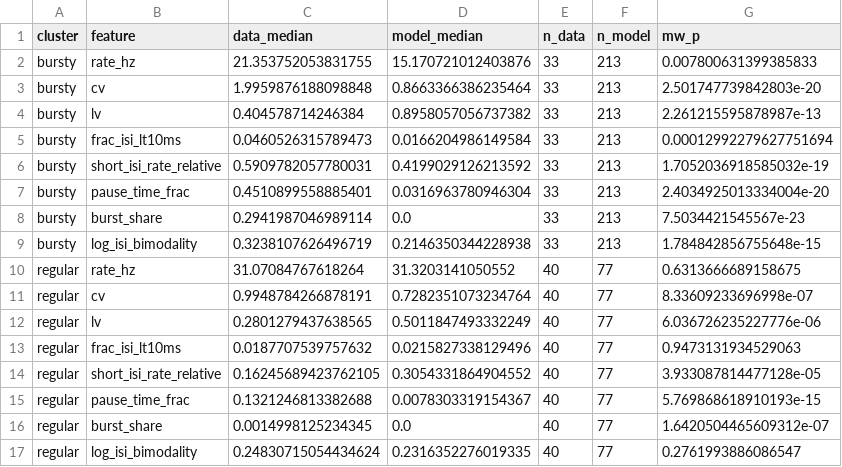
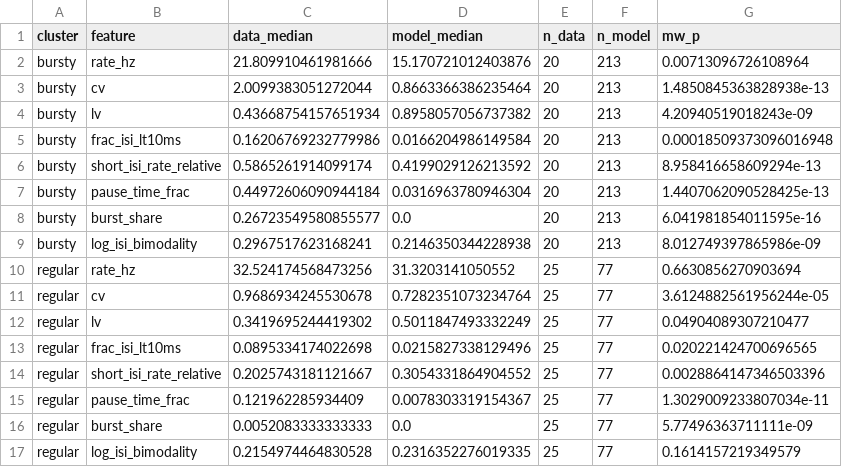
Before and after one commit to Qinliuq/STN_reconstruction, a CSV file: results/heldout/H1/per_cluster_features.csv, drawn as a sheet.

```diff
--- a/results/heldout/H1/per_cluster_features.csv
+++ b/results/heldout/H1/per_cluster_features.csv
@@ -1,17 +1,17 @@
 cluster,feature,data_median,model_median,n_data,n_model,mw_p
-bursty,rate_hz,21.353752053831755,15.170721012403876,33,213,0.007800631399385833
-bursty,cv,1.9959876188098848,0.8663366386235464,33,213,2.501747739842803e-20
-bursty,lv,0.404578714246384,0.8958057056737382,33,213,2.261215595878987e-13
-bursty,frac_isi_lt10ms,0.0460526315789473,0.0166204986149584,33,213,0.00012992279627751694
-bursty,short_isi_rate_relative,0.5909782057780031,0.4199029126213592,33,213,1.7052036918585032e-19
-bursty,pause_time_frac,0.4510899558885401,0.0316963780946304,33,213,2.4034925013334004e-20
-bursty,burst_share,0.2941987046989114,0.0,33,213,7.5034421545567e-23
-bursty,log_isi_bimodality,0.3238107626496719,0.2146350344228938,33,213,1.784842856755648e-15
-regular,rate_hz,31.07084767618264,31.3203141050552,40,77,0.6313666689158675
-regular,cv,0.9948784266878191,0.7282351073234764,40,77,8.33609233696998e-07
-regular,lv,0.2801279437638565,0.5011847493332249,40,77,6.036726235227776e-06
-regular,frac_isi_lt10ms,0.0187707539757632,0.0215827338129496,40,77,0.9473131934529063
-regular,short_isi_rate_relative,0.16245689423762105,0.3054331864904552,40,77,3.933087814477128e-05
-regular,pause_time_frac,0.1321246813382688,0.0078303319154367,40,77,5.769868618910193e-15
-regular,burst_share,0.0014998125234345,0.0,40,77,1.6420504465609312e-07
-regular,log_isi_bimodality,0.24830715054434624,0.2316352276019335,40,77,0.2761993886086547
+bursty,rate_hz,21.809910461981666,15.170721012403876,20,213,0.00713096726108964
+bursty,cv,2.0099383051272044,0.8663366386235464,20,213,1.4850845363828938e-13
+bursty,lv,0.43668754157651934,0.8958057056737382,20,213,4.20940519018243e-09
+bursty,frac_isi_lt10ms,0.16206769232779986,0.0166204986149584,20,213,0.00018509373096016948
+bursty,short_isi_rate_relative,0.5865261914099174,0.4199029126213592,20,213,8.958416658609294e-13
+bursty,pause_time_frac,0.44972606090944184,0.0316963780946304,20,213,1.4407062090528425e-13
+bursty,burst_share,0.26723549580855577,0.0,20,213,6.041981854011595e-16
+bursty,log_isi_bimodality,0.2967517623168241,0.2146350344228938,20,213,8.012749397865986e-09
+regular,rate_hz,32.524174568473256,31.3203141050552,25,77,0.6630856270903694
+regular,cv,0.9686934245530678,0.7282351073234764,25,77,3.6124882561956244e-05
+regular,lv,0.3419695244419302,0.5011847493332249,25,77,0.04904089307210477
+regular,frac_isi_lt10ms,0.0895334174022698,0.0215827338129496,25,77,0.020221424700696565
+regular,short_isi_rate_relative,0.2025743181121667,0.3054331864904552,25,77,0.0028864147346503396
+regular,pause_time_frac,0.121962285934409,0.0078303319154367,25,77,1.3029009233807034e-11
+regular,burst_share,0.0052083333333333,0.0,25,77,5.77496363711111e-09
+regular,log_isi_bimodality,0.2154974464830528,0.2316352276019335,25,77,0.1614157219349579
```
Also changed, not shown: 14 other files.
